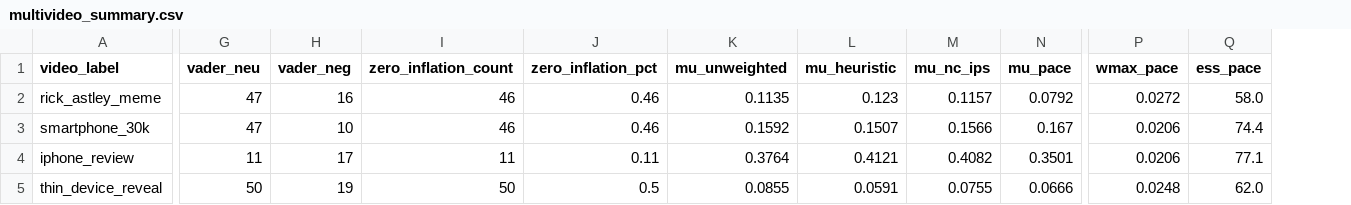
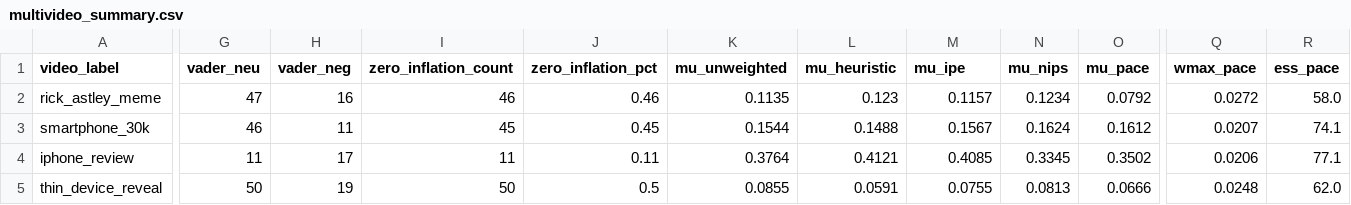
Before and after one commit to ssyedsaifullah2006-netizen/journal-ieee, a CSV file: data/multivideo_summary.csv, drawn as a sheet; only a part is shown, gaps mark what is left out; addresses are those after the commit; the diff names each change by its address in the sheet, - before the commit and + after, or states it on an @@ line.

```diff
--- a/data/multivideo_summary.csv
+++ b/data/multivideo_summary.csv
+column N (mu_nips), rows 2-5: 0.1234 | 0.1624 | 0.3345 | 0.0813
-M1: mu_nc_ips
+M1: mu_ipe
-G3 (vader_neu): 47
+G3 (vader_neu): 46
-H3 (vader_neg): 10
+H3 (vader_neg): 11
-I3 (zero_inflation_count): 46
+I3 (zero_inflation_count): 45
-J3 (zero_inflation_pct): 0.46
+J3 (zero_inflation_pct): 0.45
-K3 (mu_unweighted): 0.1592
+K3 (mu_unweighted): 0.1544
-L3 (mu_heuristic): 0.1507
+L3 (mu_heuristic): 0.1488
-M3 (mu_ipe): 0.1566
+M3 (mu_ipe): 0.1567
-O3 (mu_pace): 0.167
+O3 (mu_pace): 0.1612
-Q3 (wmax_pace): 0.0206
+Q3 (wmax_pace): 0.0207
-R3 (ess_pace): 74.4
+R3 (ess_pace): 74.1
-M4 (mu_ipe): 0.4082
+M4 (mu_ipe): 0.4085
-O4 (mu_pace): 0.3501
+O4 (mu_pace): 0.3502
```
Also changed, not shown: data/multivideo_iphone_review.csv, data/multivideo_smartphone_30k.csv, 4 other files.
